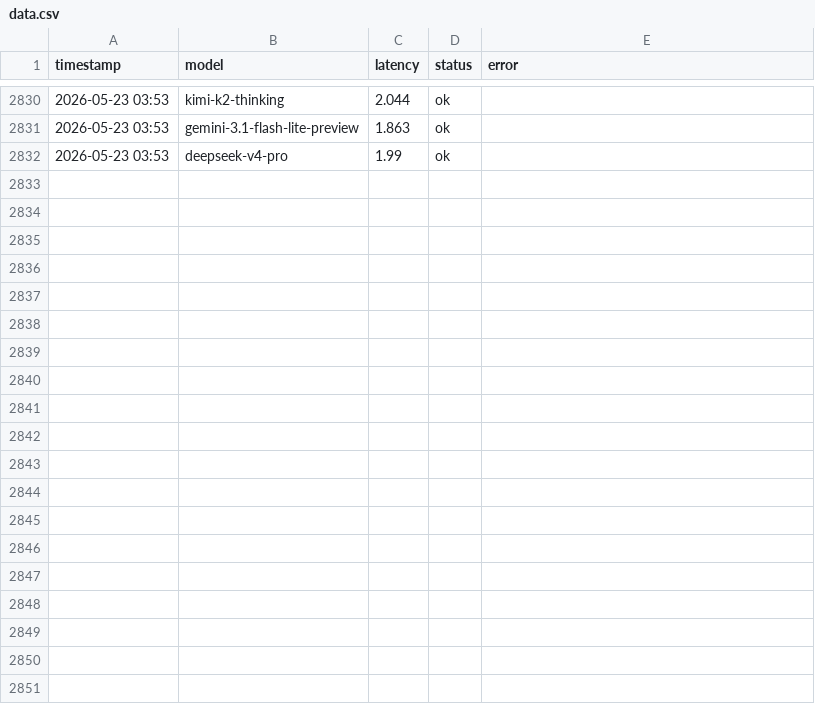
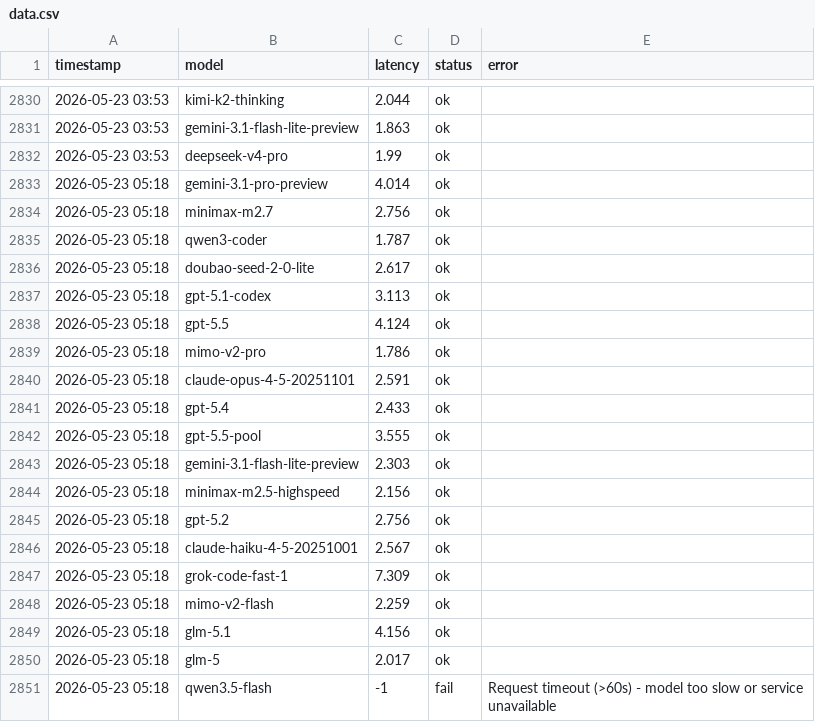
Before and after one commit to rongyinger/api-checker, a CSV file: docs/data.csv, drawn as a sheet; only a part is shown, gaps mark what is left out; the diff covers the shown part only; the diff names each change by its address in the sheet, - before the commit and + after, or states it on an @@ line.

```diff
--- a/docs/data.csv
+++ b/docs/data.csv
+row 2833: 2026-05-23 05:18 | gemini-3.1-pro-preview | 4.014 | ok
+row 2834: 2026-05-23 05:18 | minimax-m2.7 | 2.756 | ok
+row 2835: 2026-05-23 05:18 | qwen3-coder | 1.787 | ok
+row 2836: 2026-05-23 05:18 | doubao-seed-2-0-lite | 2.617 | ok
+row 2837: 2026-05-23 05:18 | gpt-5.1-codex | 3.113 | ok
+row 2838: 2026-05-23 05:18 | gpt-5.5 | 4.124 | ok
+row 2839: 2026-05-23 05:18 | mimo-v2-pro | 1.786 | ok
+row 2840: 2026-05-23 05:18 | claude-opus-4-5-20251101 | 2.591 | ok
+row 2841: 2026-05-23 05:18 | gpt-5.4 | 2.433 | ok
+row 2842: 2026-05-23 05:18 | gpt-5.5-pool | 3.555 | ok
+row 2843: 2026-05-23 05:18 | gemini-3.1-flash-lite-preview | 2.303 | ok
+row 2844: 2026-05-23 05:18 | minimax-m2.5-highspeed | 2.156 | ok
+row 2845: 2026-05-23 05:18 | gpt-5.2 | 2.756 | ok
+row 2846: 2026-05-23 05:18 | claude-haiku-4-5-20251001 | 2.567 | ok
+row 2847: 2026-05-23 05:18 | grok-code-fast-1 | 7.309 | ok
+row 2848: 2026-05-23 05:18 | mimo-v2-flash | 2.259 | ok
+row 2849: 2026-05-23 05:18 | glm-5.1 | 4.156 | ok
+row 2850: 2026-05-23 05:18 | glm-5 | 2.017 | ok
+row 2851: 2026-05-23 05:18 | qwen3.5-flash | -1 | fail | Request timeout (>60s) - model too slow or service unavailable
```
Also changed, not shown: 23 added rows elsewhere in this file.
